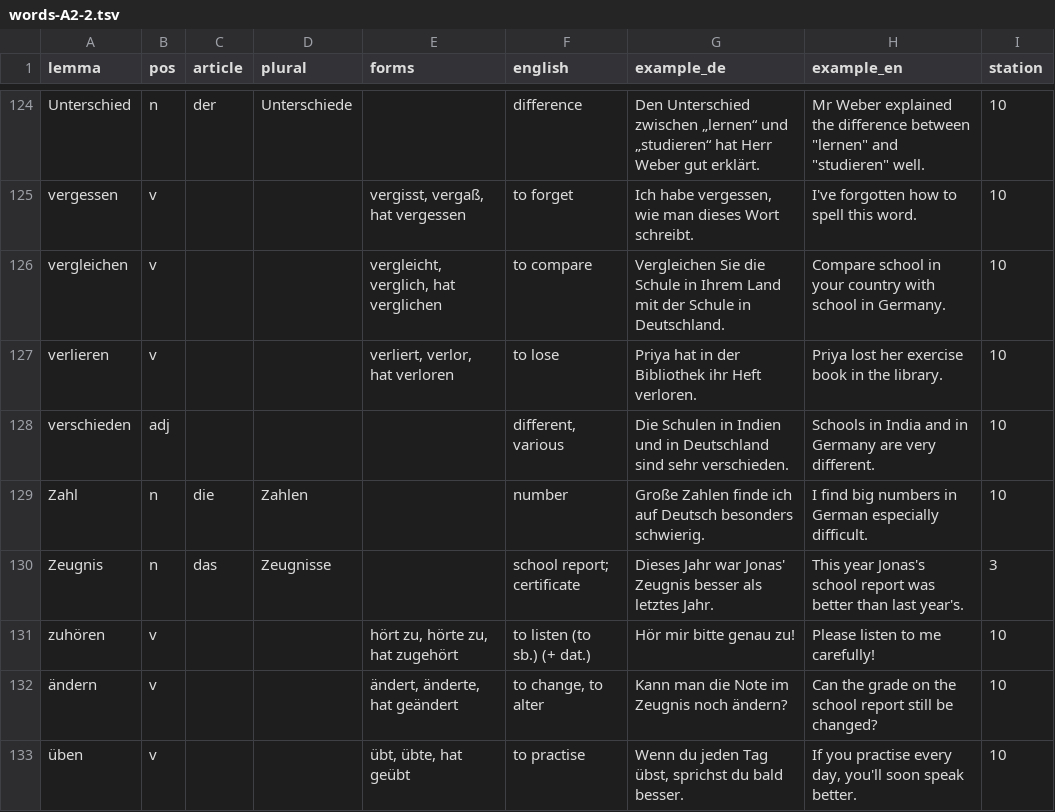
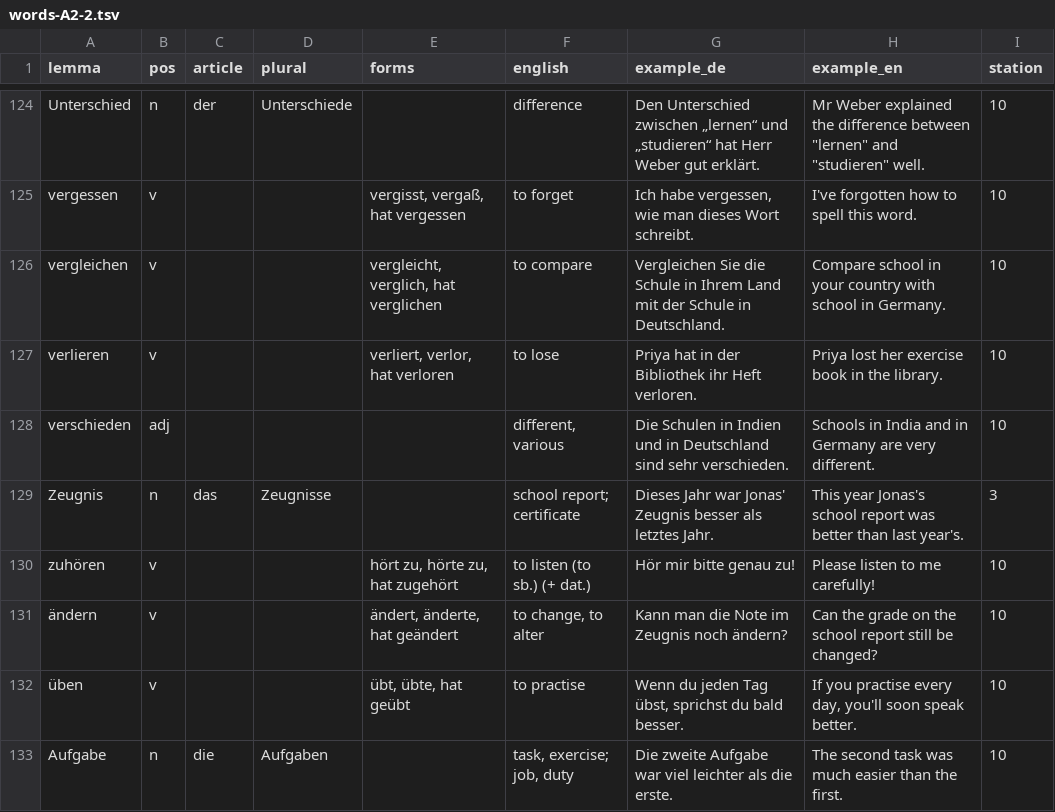
Before and after one commit to Sujan14500/pathtogermany, a TSV file: data/src/words-A2-2.tsv, drawn as a sheet; only a part is shown, gaps mark what is left out; the shorter side is filled out with more unchanged rows.

```diff
--- a/data/src/words-A2-2.tsv
+++ b/data/src/words-A2-2.tsv
@@ -128,3 +128,2 @@ verlieren	v			verliert, verlor, hat verloren	to lose	Priya hat in der Bibliothek
 verschieden	adj				different, various	Die Schulen in Indien und in Deutschland sind sehr verschieden.	Schools in India and in Germany are very different.	10
-Zahl	n	die	Zahlen		number	Große Zahlen finde ich auf Deutsch besonders schwierig.	I find big numbers in German especially difficult.	10
 Zeugnis	n	das	Zeugnisse		school report; certificate	Dieses Jahr war Jonas' Zeugnis besser als letztes Jahr.	This year Jonas's school report was better than last year's.	3
```
Also changed, not shown: data/src/assign-A1.tsv, data/src/assign-A2.tsv, 6 other files.
